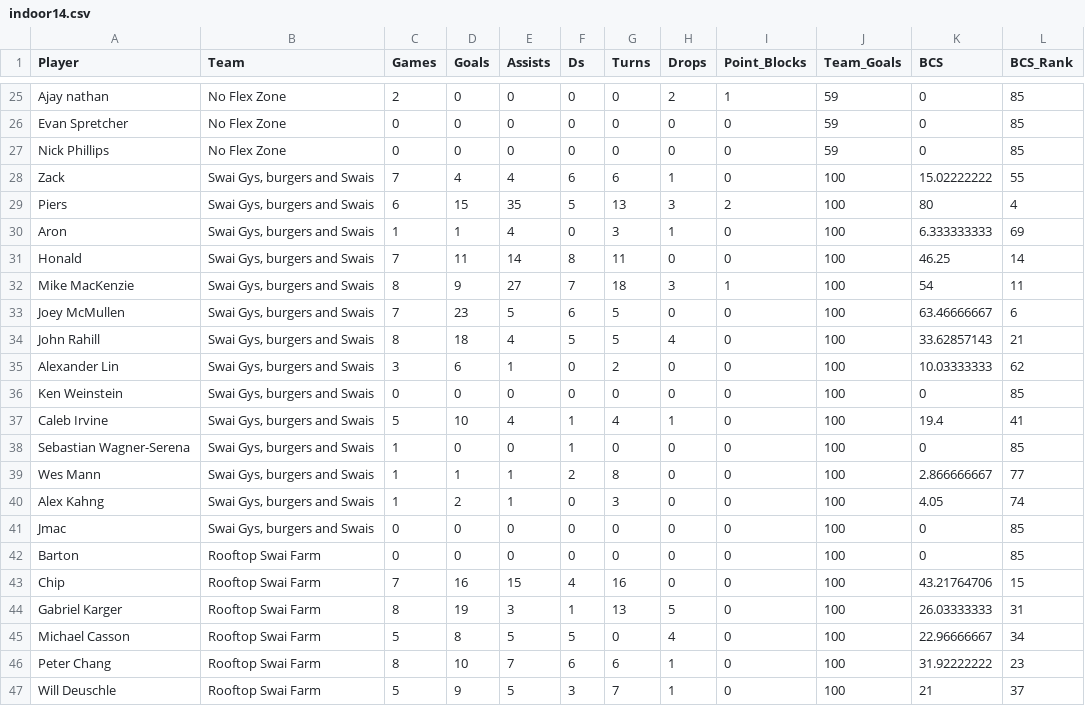
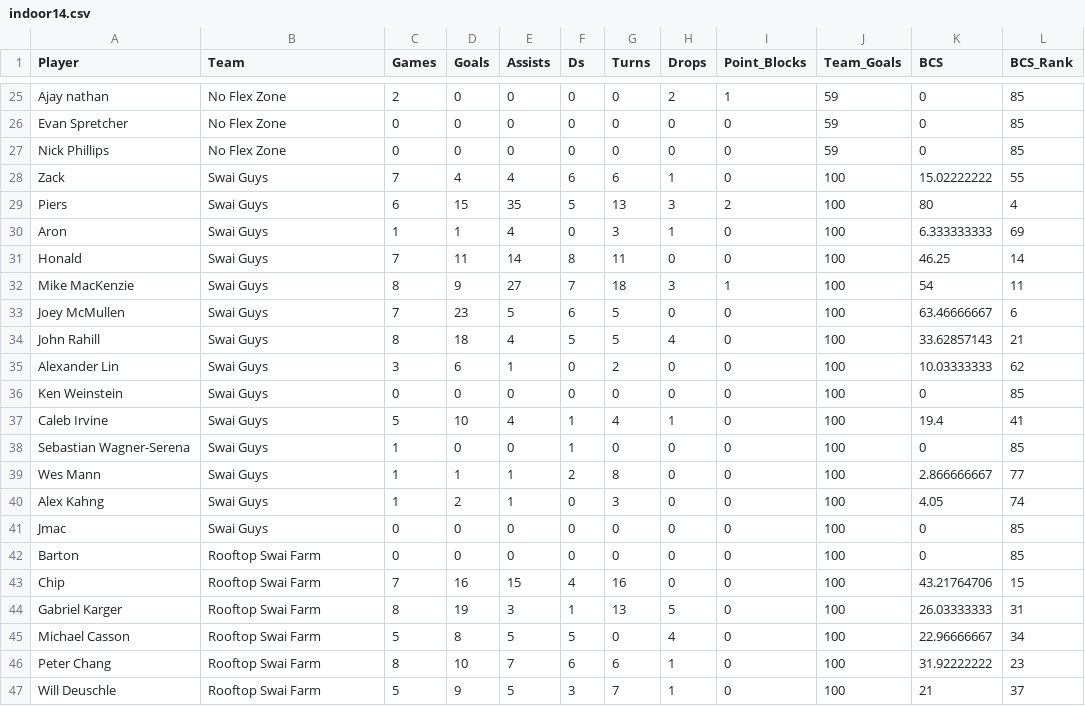
Before and after one commit to ryandkerr/shiny-indoor14, a CSV file: data/indoor14.csv, drawn as a sheet; only a part is shown, gaps mark what is left out; the diff covers the shown part only.

Commit message:
team drop-down filter completely functional

```diff
--- a/data/indoor14.csv
+++ b/data/indoor14.csv
@@ -27,16 +27,16 @@ Evan Spretcher,No Flex Zone,0,0,0,0,0,0,0,59,0,85
 Nick Phillips,No Flex Zone,0,0,0,0,0,0,0,59,0,85
-Zack,"Swai Gys, burgers and Swais",7,4,4,6,6,1,0,100,15.02222222,55
-Piers,"Swai Gys, burgers and Swais",6,15,35,5,13,3,2,100,80,4
-Aron,"Swai Gys, burgers and Swais",1,1,4,0,3,1,0,100,6.333333333,69
-Honald,"Swai Gys, burgers and Swais",7,11,14,8,11,0,0,100,46.25,14
-Mike MacKenzie,"Swai Gys, burgers and Swais",8,9,27,7,18,3,1,100,54,11
-Joey McMullen,"Swai Gys, burgers and Swais",7,23,5,6,5,0,0,100,63.46666667,6
-John Rahill,"Swai Gys, burgers and Swais",8,18,4,5,5,4,0,100,33.62857143,21
-Alexander Lin,"Swai Gys, burgers and Swais",3,6,1,0,2,0,0,100,10.03333333,62
-Ken Weinstein,"Swai Gys, burgers and Swais",0,0,0,0,0,0,0,100,0,85
-Caleb Irvine,"Swai Gys, burgers and Swais",5,10,4,1,4,1,0,100,19.4,41
-Sebastian Wagner-Serena,"Swai Gys, burgers and Swais",1,0,0,1,0,0,0,100,0,85
-Wes Mann,"Swai Gys, burgers and Swais",1,1,1,2,8,0,0,100,2.866666667,77
-Alex Kahng,"Swai Gys, burgers and Swais",1,2,1,0,3,0,0,100,4.05,74
-Jmac,"Swai Gys, burgers and Swais",0,0,0,0,0,0,0,100,0,85
+Zack,Swai Guys,7,4,4,6,6,1,0,100,15.02222222,55
+Piers,Swai Guys,6,15,35,5,13,3,2,100,80,4
+Aron,Swai Guys,1,1,4,0,3,1,0,100,6.333333333,69
+Honald,Swai Guys,7,11,14,8,11,0,0,100,46.25,14
+Mike MacKenzie,Swai Guys,8,9,27,7,18,3,1,100,54,11
+Joey McMullen,Swai Guys,7,23,5,6,5,0,0,100,63.46666667,6
+John Rahill,Swai Guys,8,18,4,5,5,4,0,100,33.62857143,21
+Alexander Lin,Swai Guys,3,6,1,0,2,0,0,100,10.03333333,62
+Ken Weinstein,Swai Guys,0,0,0,0,0,0,0,100,0,85
+Caleb Irvine,Swai Guys,5,10,4,1,4,1,0,100,19.4,41
+Sebastian Wagner-Serena,Swai Guys,1,0,0,1,0,0,0,100,0,85
+Wes Mann,Swai Guys,1,1,1,2,8,0,0,100,2.866666667,77
+Alex Kahng,Swai Guys,1,2,1,0,3,0,0,100,4.05,74
+Jmac,Swai Guys,0,0,0,0,0,0,0,100,0,85
 Barton,Rooftop Swai Farm,0,0,0,0,0,0,0,100,0,85
```
Also changed, not shown: 13 edited cells elsewhere in this file, 1 other file.
